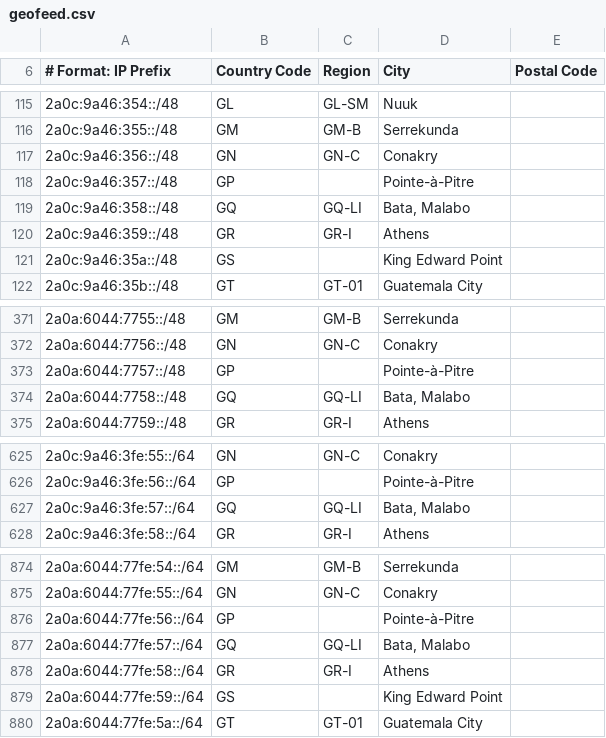
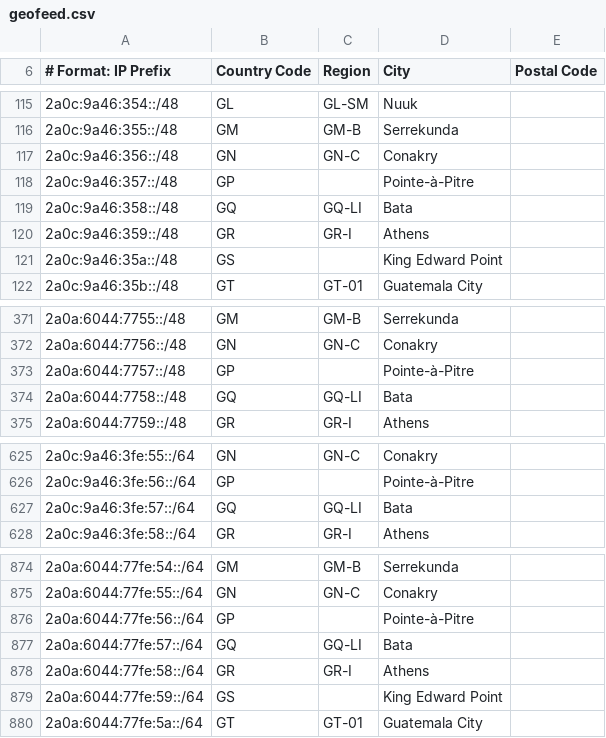
Before and after one commit to orangejx/geofeed, a CSV file: geofeed.csv, drawn as a sheet; only a part is shown, gaps mark what is left out.

Commit message:
fix(geofeed): Use Bata as city for GQ entries

```diff
--- a/geofeed.csv
+++ b/geofeed.csv
@@ -118,3 +118,3 @@
 2a0c:9a46:357::/48,GP,,Pointe-à-Pitre,
-2a0c:9a46:358::/48,GQ,GQ-LI,"Bata, Malabo",
+2a0c:9a46:358::/48,GQ,GQ-LI,Bata,
 2a0c:9a46:359::/48,GR,GR-I,Athens,
@@ -373,3 +373,3 @@
 2a0a:6044:7757::/48,GP,,Pointe-à-Pitre,
-2a0a:6044:7758::/48,GQ,GQ-LI,"Bata, Malabo",
+2a0a:6044:7758::/48,GQ,GQ-LI,Bata,
 2a0a:6044:7759::/48,GR,GR-I,Athens,
@@ -626,3 +626,3 @@
 2a0c:9a46:3fe:56::/64,GP,,Pointe-à-Pitre,
-2a0c:9a46:3fe:57::/64,GQ,GQ-LI,"Bata, Malabo",
+2a0c:9a46:3fe:57::/64,GQ,GQ-LI,Bata,
 2a0c:9a46:3fe:58::/64,GR,GR-I,Athens,
@@ -876,3 +876,3 @@
 2a0a:6044:77fe:56::/64,GP,,Pointe-à-Pitre,
-2a0a:6044:77fe:57::/64,GQ,GQ-LI,"Bata, Malabo",
+2a0a:6044:77fe:57::/64,GQ,GQ-LI,Bata,
 2a0a:6044:77fe:58::/64,GR,GR-I,Athens,
```
